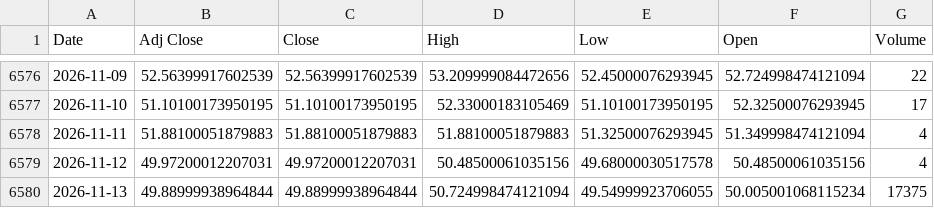
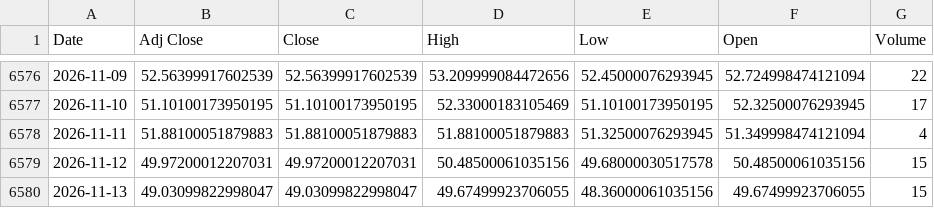
Before and after one commit to ahmed18y/GoldMind2, a CSV file: data/raw/04_EXPERIMENTAL/Silver.csv, drawn as a sheet; only a part is shown, gaps mark what is left out.

```diff
--- a/data/raw/04_EXPERIMENTAL/Silver.csv
+++ b/data/raw/04_EXPERIMENTAL/Silver.csv
@@ -6578,3 +6578,3 @@
 2026-11-11,51.88100051879883,51.88100051879883,51.88100051879883,51.32500076293945,51.349998474121094,4
-2026-11-12,49.97200012207031,49.97200012207031,50.48500061035156,49.68000030517578,50.48500061035156,4
-2026-11-13,49.88999938964844,49.88999938964844,50.724998474121094,49.54999923706055,50.005001068115234,17375
+2026-11-12,49.97200012207031,49.97200012207031,50.48500061035156,49.68000030517578,50.48500061035156,15
+2026-11-13,49.03099822998047,49.03099822998047,49.67499923706055,48.36000061035156,49.67499923706055,15
```
Also changed, not shown: data/processed/price_history.csv, data/raw/01_TARGET/GoldRate24_Egypt_21K.csv, 14 other files.
